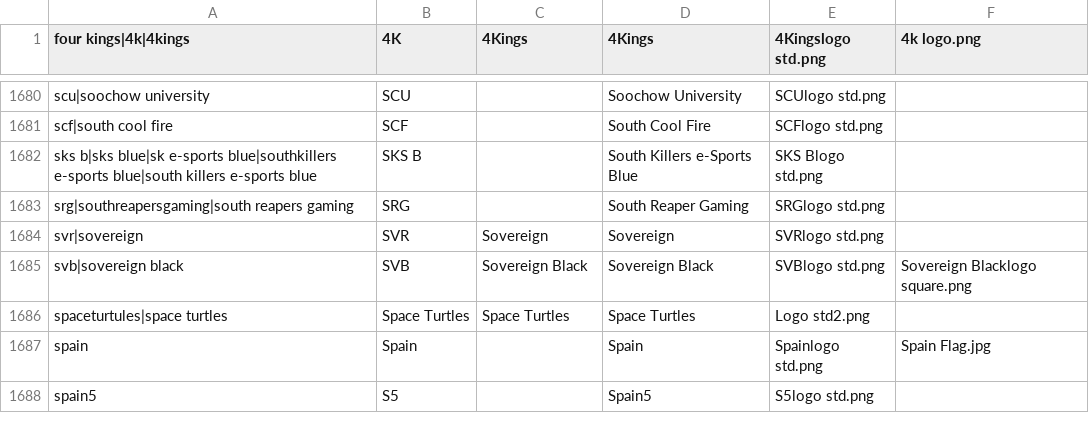
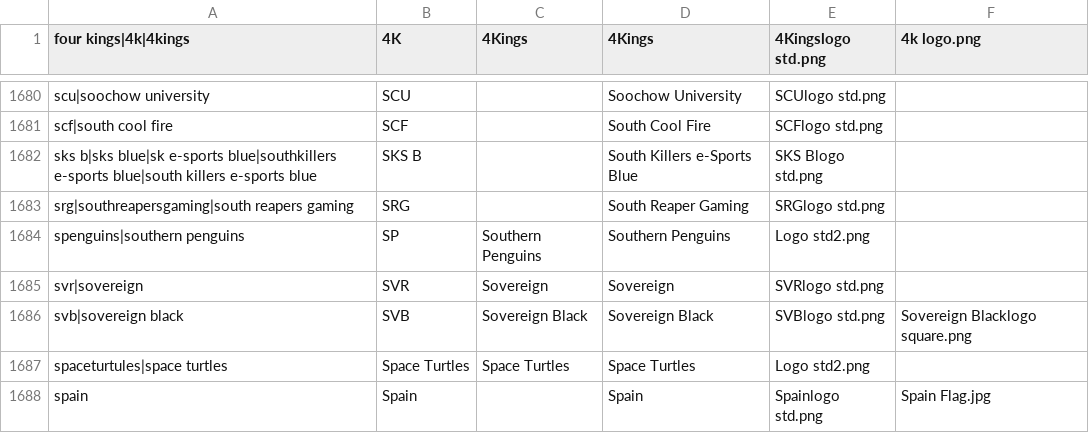
Before and after one commit to dominguesmarco/MediaWiki-TeamParserFunction, a CSV file: teams.csv, drawn as a sheet; only a part is shown, gaps mark what is left out; the shorter side is filled out with more unchanged rows.

Commit message:
Added CLAS team

```diff
--- a/teams.csv
+++ b/teams.csv
@@ -1683,2 +1683,3 @@ sks b|sks blue|sk e-sports blue|southkillers e-sports blue|south killers e-sport
 srg|southreapersgaming|south reapers gaming,SRG,,South Reaper Gaming,SRGlogo std.png,
+spenguins|southern penguins,SP,Southern Penguins,Southern Penguins,Logo std2.png,
 svr|sovereign,SVR,Sovereign,Sovereign,SVRlogo std.png,
```
